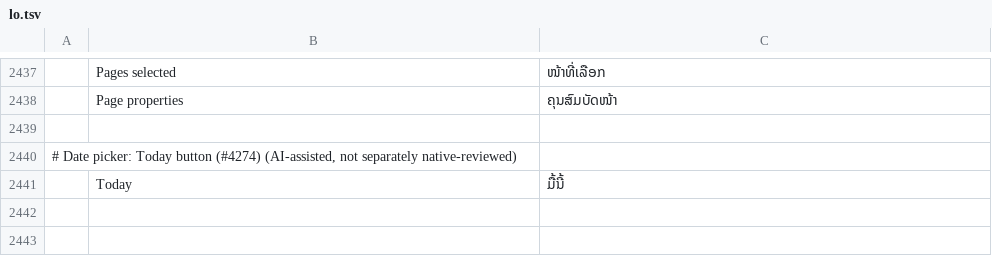
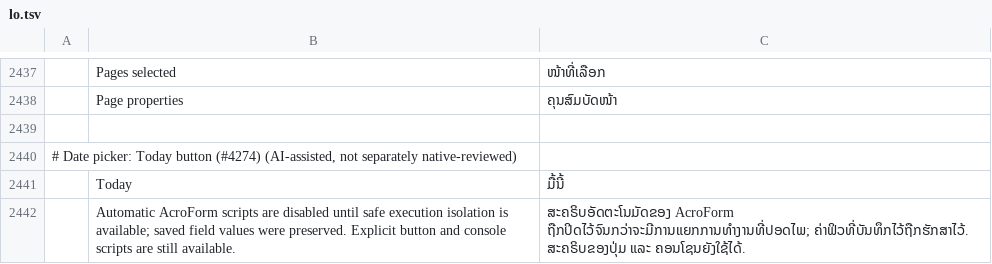
Before and after one commit to jonathanwxh-cell/pdfcraft, a TSV file: crates/ui-egui/src/i18n/lo.tsv, drawn as a sheet; only a part is shown, gaps mark what is left out; the diff names each change by its address in the sheet, - before the commit and + after, or states it on an @@ line.

```diff
--- a/crates/ui-egui/src/i18n/lo.tsv
+++ b/crates/ui-egui/src/i18n/lo.tsv
+row 2442:  | Automatic AcroForm scripts are disabled until safe execution isolation is available; saved field values were preserved. Explicit button and console scripts are still available. | ສະຄຣິບອັດຕະໂນມັດຂອງ AcroForm ຖືກປິດໄວ້ຈົນກວ່າຈະມີການແຍກການທຳງານທີ່ປອດໄພ; ຄ່າຟິວທີ່ບັນທຶກໄວ້ຖືກຮັກສາໄວ້. ສະຄຣິບຂອງປຸ່ມ ແລະ ຄອນໂຊນຍັງໃຊ້ໄດ້.
```
Also changed, not shown: crates/ui-egui/src/i18n/bg.tsv, crates/ui-egui/src/i18n/el.tsv, 38 other files.
